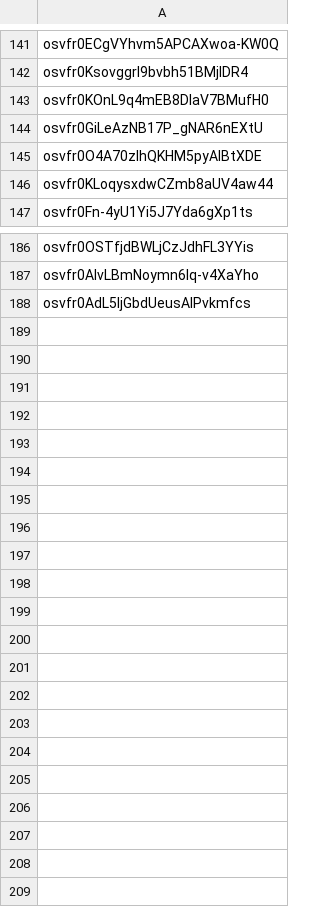
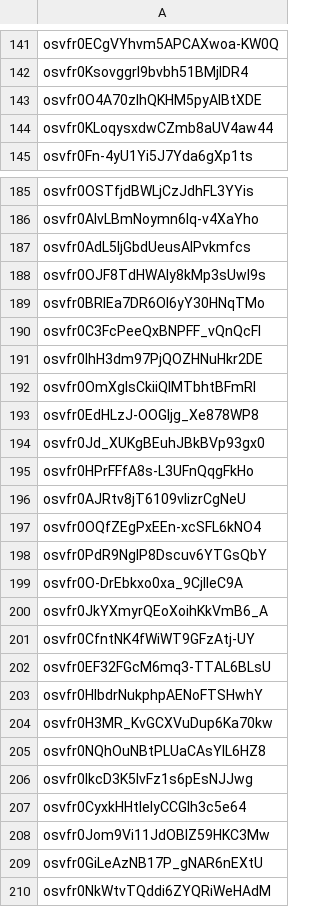
Before and after one commit to Btotals/haha, a CSV file: validUsers.csv, drawn as a sheet; only a part is shown, gaps mark what is left out; the diff names each change by its address in the sheet, - before the commit and + after, or states it on an @@ line.

Commit message:
hehe

```diff
--- a/validUsers.csv
+++ b/validUsers.csv
-row 143: osvfr0KOnL9q4mEB8DlaV7BMufH0
+row 175: osvfr0KOnL9q4mEB8DlaV7BMufH0
+row 188: osvfr0OJF8TdHWAly8kMp3sUwI9s
+row 189: osvfr0BRIEa7DR6Ol6yY30HNqTMo
+row 190: osvfr0C3FcPeeQxBNPFF_vQnQcFI
+row 191: osvfr0IhH3dm97PjQOZHNuHkr2DE
+row 192: osvfr0OmXgIsCkiiQIMTbhtBFmRI
+row 193: osvfr0EdHLzJ-OOGljg_Xe878WP8
+row 194: osvfr0Jd_XUKgBEuhJBkBVp93gx0
+row 195: osvfr0HPrFFfA8s-L3UFnQqgFkHo
+row 196: osvfr0AJRtv8jT6109vIizrCgNeU
+row 197: osvfr0OQfZEgPxEEn-xcSFL6kNO4
+row 198: osvfr0PdR9NgIP8Dscuv6YTGsQbY
+row 199: osvfr0O-DrEbkxo0xa_9CjlIeC9A
+row 200: osvfr0JkYXmyrQEoXoihKkVmB6_A
+row 201: osvfr0CfntNK4fWiWT9GFzAtj-UY
+row 202: osvfr0EF32FGcM6mq3-TTAL6BLsU
+row 203: osvfr0HIbdrNukphpAENoFTSHwhY
+row 204: osvfr0H3MR_KvGCXVuDup6Ka70kw
+row 205: osvfr0NQhOuNBtPLUaCAsYIL6HZ8
+row 206: osvfr0IkcD3K5lvFz1s6pEsNJJwg
+row 207: osvfr0CyxkHHtIeIyCCGlh3c5e64
+row 208: osvfr0Jom9Vi11JdOBIZ59HKC3Mw
-row 144: osvfr0GiLeAzNB17P_gNAR6nEXtU
+row 209: osvfr0GiLeAzNB17P_gNAR6nEXtU
+row 210: osvfr0NkWtvTQddi6ZYQRiWeHAdM
```
